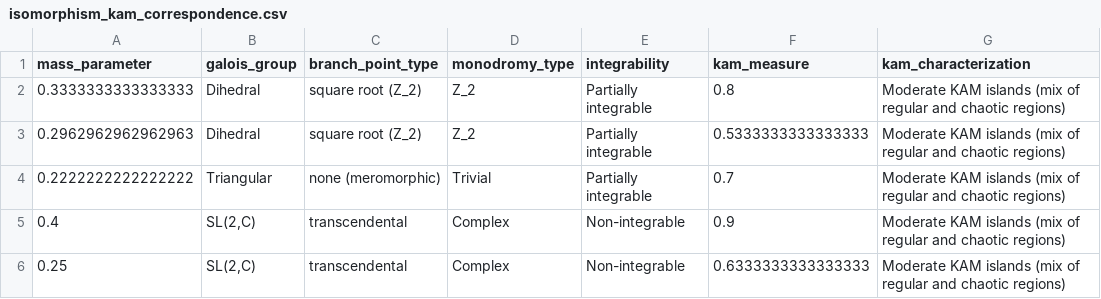
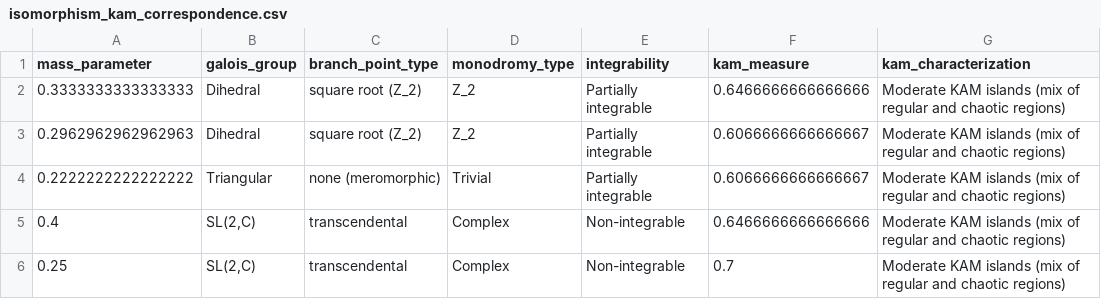
Before and after one commit to fraware/three-body_problem, a CSV file: results/isomorphism_kam_correspondence.csv, drawn as a sheet.

```diff
--- a/results/isomorphism_kam_correspondence.csv
+++ b/results/isomorphism_kam_correspondence.csv
@@ -1,6 +1,6 @@
 mass_parameter,galois_group,branch_point_type,monodromy_type,integrability,kam_measure,kam_characterization
-0.3333333333333333,Dihedral,square root (Z_2),Z_2,Partially integrable,0.8,Moderate KAM islands (mix of regular and chaotic regions)
-0.2962962962962963,Dihedral,square root (Z_2),Z_2,Partially integrable,0.5333333333333333,Moderate KAM islands (mix of regular and chaotic regions)
-0.2222222222222222,Triangular,none (meromorphic),Trivial,Partially integrable,0.7,Moderate KAM islands (mix of regular and chaotic regions)
-0.4,"SL(2,C)",transcendental,Complex,Non-integrable,0.9,Moderate KAM islands (mix of regular and chaotic regions)
-0.25,"SL(2,C)",transcendental,Complex,Non-integrable,0.6333333333333333,Moderate KAM islands (mix of regular and chaotic regions)
+0.3333333333333333,Dihedral,square root (Z_2),Z_2,Partially integrable,0.6466666666666666,Moderate KAM islands (mix of regular and chaotic regions)
+0.2962962962962963,Dihedral,square root (Z_2),Z_2,Partially integrable,0.6066666666666667,Moderate KAM islands (mix of regular and chaotic regions)
+0.2222222222222222,Triangular,none (meromorphic),Trivial,Partially integrable,0.6066666666666667,Moderate KAM islands (mix of regular and chaotic regions)
+0.4,"SL(2,C)",transcendental,Complex,Non-integrable,0.6466666666666666,Moderate KAM islands (mix of regular and chaotic regions)
+0.25,"SL(2,C)",transcendental,Complex,Non-integrable,0.7,Moderate KAM islands (mix of regular and chaotic regions)
```
Also changed, not shown: results/homothetic_performance.csv, results/kam_measure.csv, 25 other files.
